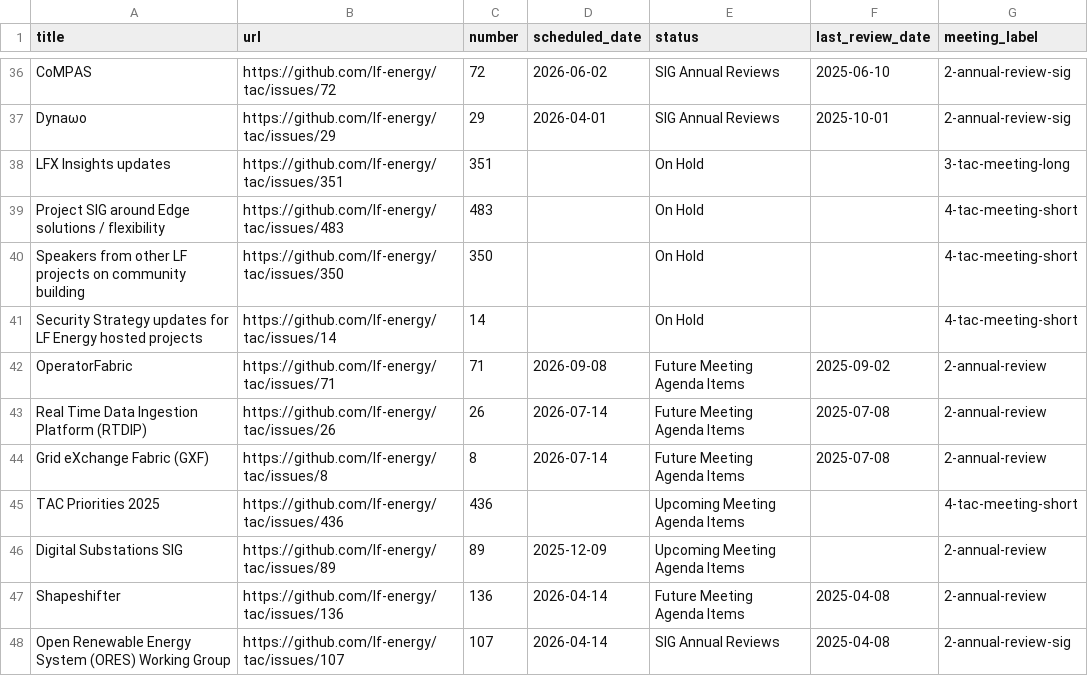
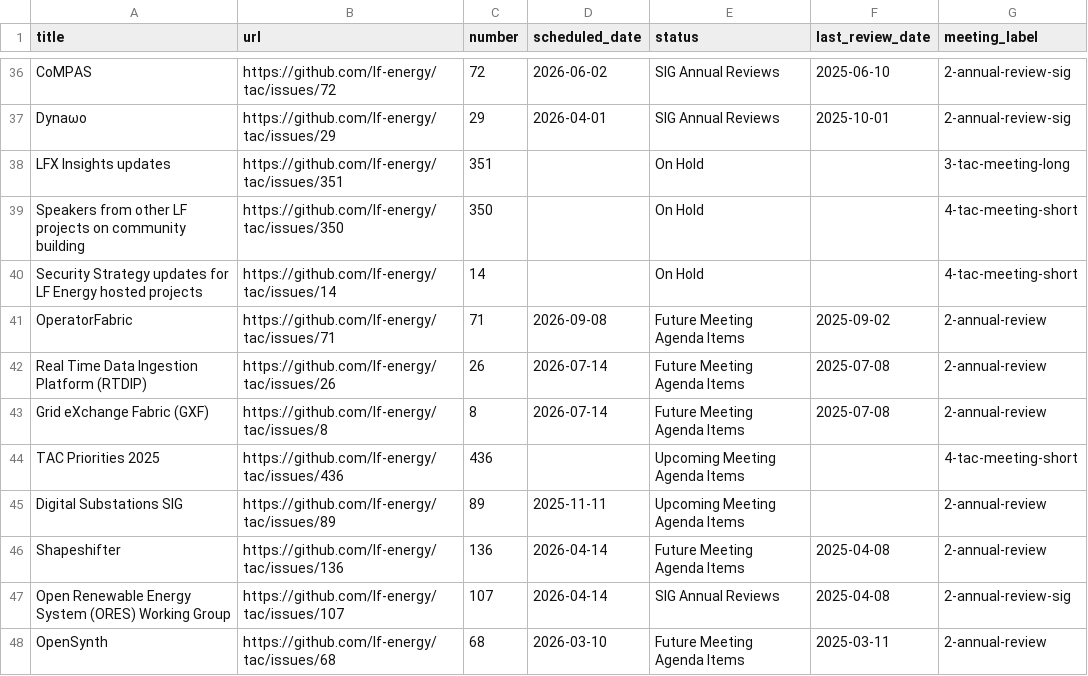
Before and after one commit to lf-energy/tac, a CSV file: _data/meeting-agenda-items.csv, drawn as a sheet; only a part is shown, gaps mark what is left out; the shorter side is filled out with more unchanged rows.

```diff
--- a/_data/meeting-agenda-items.csv
+++ b/_data/meeting-agenda-items.csv
@@ -38,3 +38,2 @@ Dynaωo,https://github.com/lf-energy/tac/issues/29,29,2026-04-01,SIG Annual Revi
 LFX Insights updates,https://github.com/lf-energy/tac/issues/351,351,,On Hold,,3-tac-meeting-long
-Project SIG around Edge solutions / flexibility,https://github.com/lf-energy/tac/issues/483,483,,On Hold,,4-tac-meeting-short
 Speakers from other LF projects on community building,https://github.com/lf-energy/tac/issues/350,350,,On Hold,,4-tac-meeting-short
@@ -45,3 +44,3 @@ Grid eXchange Fabric (GXF),https://github.com/lf-energy/tac/issues/8,8,2026-07-1
 TAC Priorities 2025,https://github.com/lf-energy/tac/issues/436,436,,Upcoming Meeting Agenda Items,,4-tac-meeting-short
-Digital Substations SIG,https://github.com/lf-energy/tac/issues/89,89,2025-12-09,Upcoming Meeting Agenda Items,,2-annual-review
+Digital Substations SIG,https://github.com/lf-energy/tac/issues/89,89,2025-11-11,Upcoming Meeting Agenda Items,,2-annual-review
 Shapeshifter,https://github.com/lf-energy/tac/issues/136,136,2026-04-14,Future Meeting Agenda Items,2025-04-08,2-annual-review
```
Also changed, not shown: _data/projects.csv.
